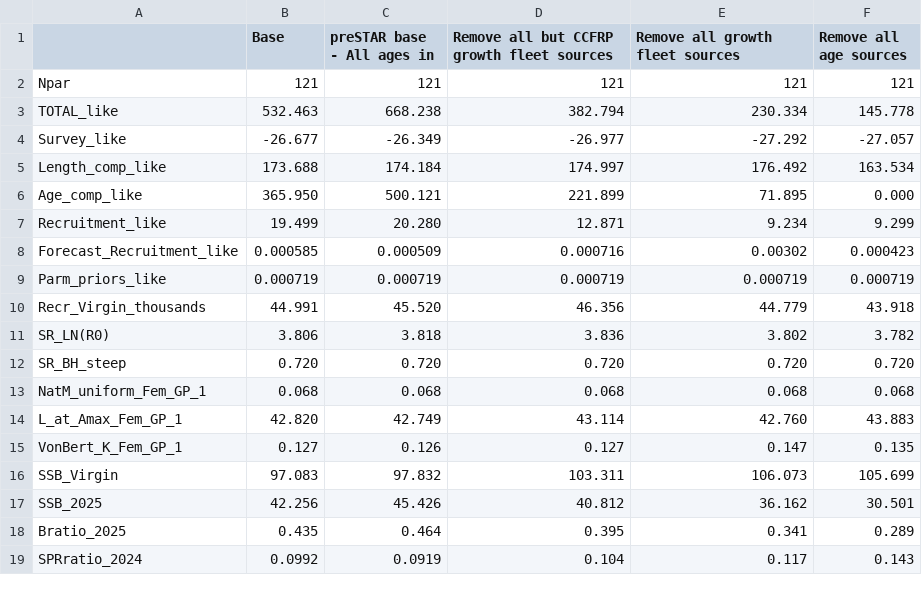
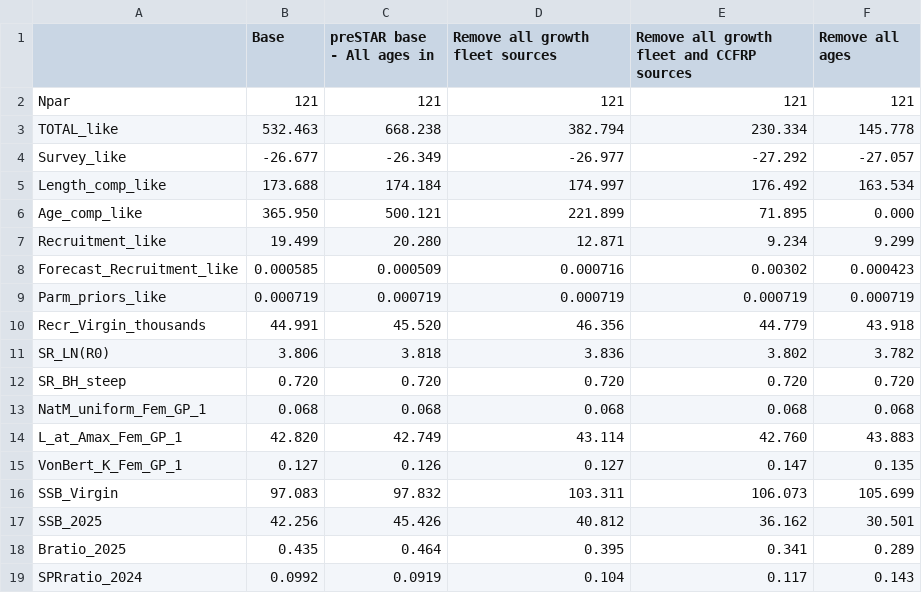
Before and after one commit to pfmc-assessments/CA_quillback_rockfish_2025, a CSV file: report/tables/sens_star_table.csv, drawn as a sheet.

```diff
--- a/report/tables/sens_star_table.csv
+++ b/report/tables/sens_star_table.csv
@@ -1,2 +1,2 @@
-" ","Base","preSTAR base - All ages in","Remove all but CCFRP growth fleet sources","Remove all growth fleet sources","Remove all age sources"
+" ","Base","preSTAR base - All ages in","Remove all growth fleet sources","Remove all growth fleet and CCFRP sources","Remove all ages"
 "Npar","121","121","121","121","121"
```
Also changed, not shown: report/tables/sens_data_contribution_table.csv, 6 other files.
